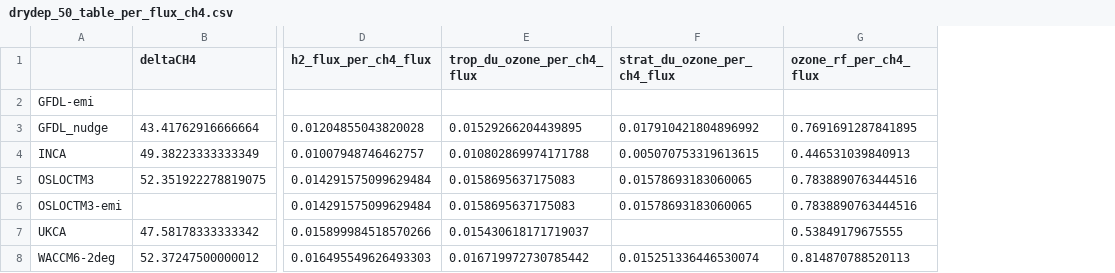
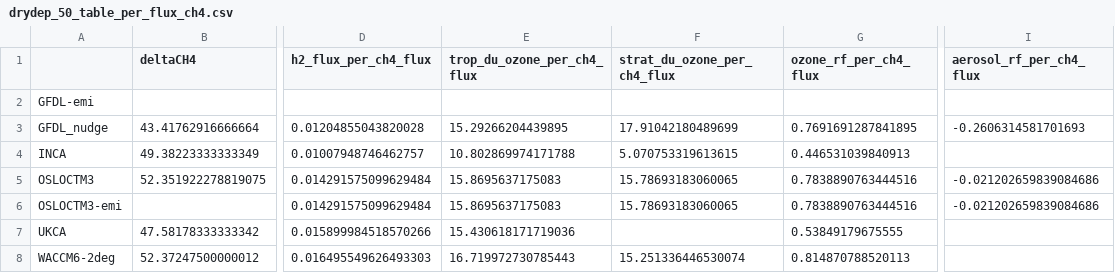
Before and after one commit to ciceroOslo/Hydrogen_GWP, a CSV file: output/drydep_50_table_per_flux_ch4.csv, drawn as a sheet; only a part is shown, gaps mark what is left out; the diff names each change by its address in the sheet, - before the commit and + after, or states it on an @@ line.

```diff
--- a/output/drydep_50_table_per_flux_ch4.csv
+++ b/output/drydep_50_table_per_flux_ch4.csv
+column I (aerosol_rf_per_ch4_flux), rows 3-6: -0.2606314581701693 |  | -0.021202659839084686 | -0.021202659839084686
-E3 (trop_du_ozone_per_ch4_flux): 0.01529266204439895
+E3 (trop_du_ozone_per_ch4_flux): 15.29266204439895
-F3 (strat_du_ozone_per_ch4_flux): 0.017910421804896992
+F3 (strat_du_ozone_per_ch4_flux): 17.91042180489699
-E4 (trop_du_ozone_per_ch4_flux): 0.010802869974171788
+E4 (trop_du_ozone_per_ch4_flux): 10.802869974171788
-F4 (strat_du_ozone_per_ch4_flux): 0.005070753319613615
+F4 (strat_du_ozone_per_ch4_flux): 5.070753319613615
-E5:E6 (trop_du_ozone_per_ch4_flux): 0.0158695637175083
+E5:E6 (trop_du_ozone_per_ch4_flux): 15.8695637175083
-F5:F6 (strat_du_ozone_per_ch4_flux): 0.01578693183060065
+F5:F6 (strat_du_ozone_per_ch4_flux): 15.78693183060065
-E7 (trop_du_ozone_per_ch4_flux): 0.015430618171719037
+E7 (trop_du_ozone_per_ch4_flux): 15.430618171719036
-E8 (trop_du_ozone_per_ch4_flux): 0.016719972730785442
+E8 (trop_du_ozone_per_ch4_flux): 16.719972730785443
-F8 (strat_du_ozone_per_ch4_flux): 0.015251336446530074
+F8 (strat_du_ozone_per_ch4_flux): 15.251336446530074
```
Also changed, not shown: output/drydep_50_table_budget_h2.csv, output/drydep_50_table_per_flux_h2.csv, 6 other files.
